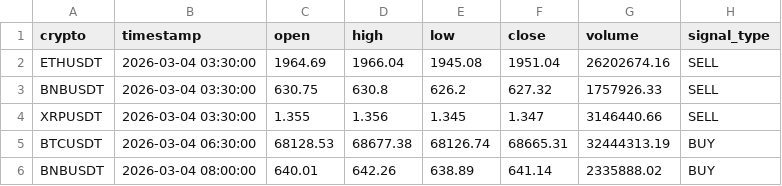
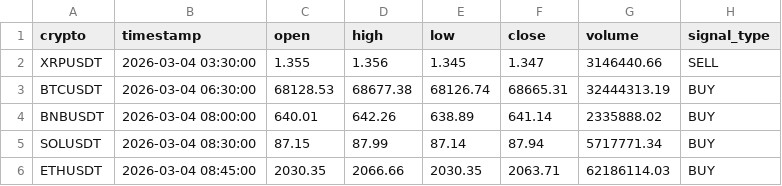
Before and after one commit to asusrog1650/automation_run_15mins, a CSV file: last_signals.csv, drawn as a sheet; removed rows and columns are numbered as before the commit, all else as after; the diff names each change by its address in the sheet, - before the commit and + after, or states it on an @@ line.

```diff
--- a/last_signals.csv
+++ b/last_signals.csv
-row 2: ETHUSDT | 2026-03-04 03:30:00 | 1964.69 | 1966.04 | 1945.08 | 1951.04 | 26202674.16 | SELL
-row 3: BNBUSDT | 2026-03-04 03:30:00 | 630.75 | 630.8 | 626.2 | 627.32 | 1757926.33 | SELL
+row 5: SOLUSDT | 2026-03-04 08:30:00 | 87.15 | 87.99 | 87.14 | 87.94 | 5717771.34 | BUY
+row 6: ETHUSDT | 2026-03-04 08:45:00 | 2030.35 | 2066.66 | 2030.35 | 2063.71 | 62186114.03 | BUY
```
